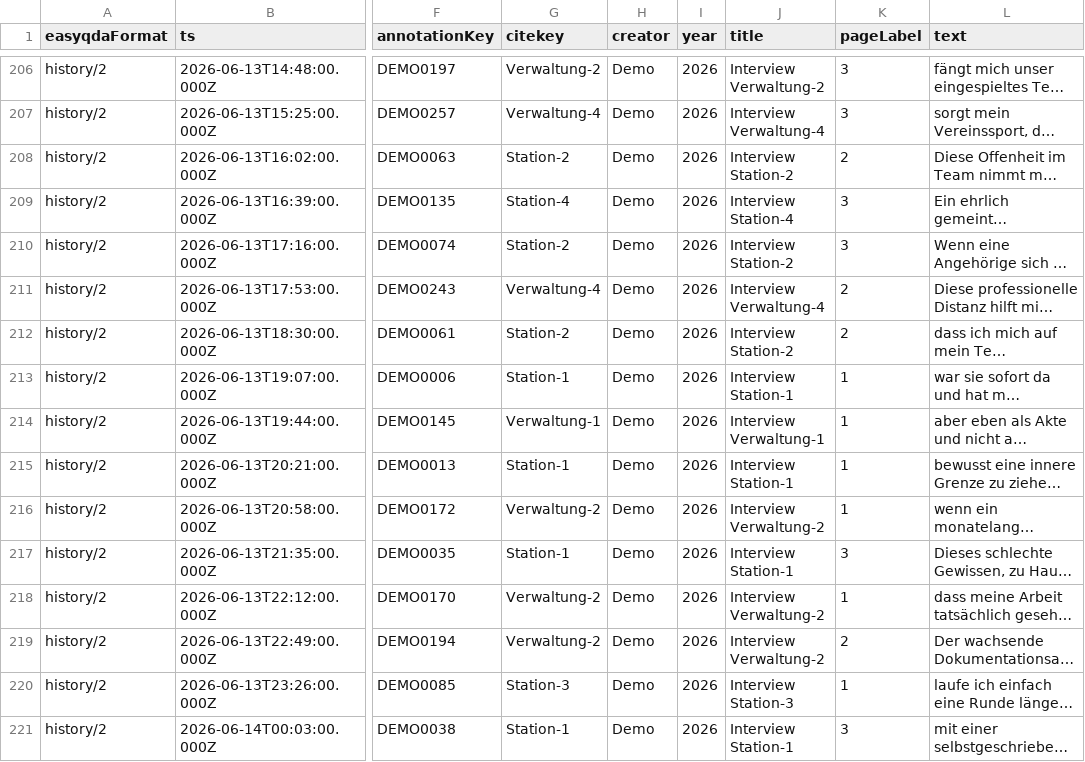
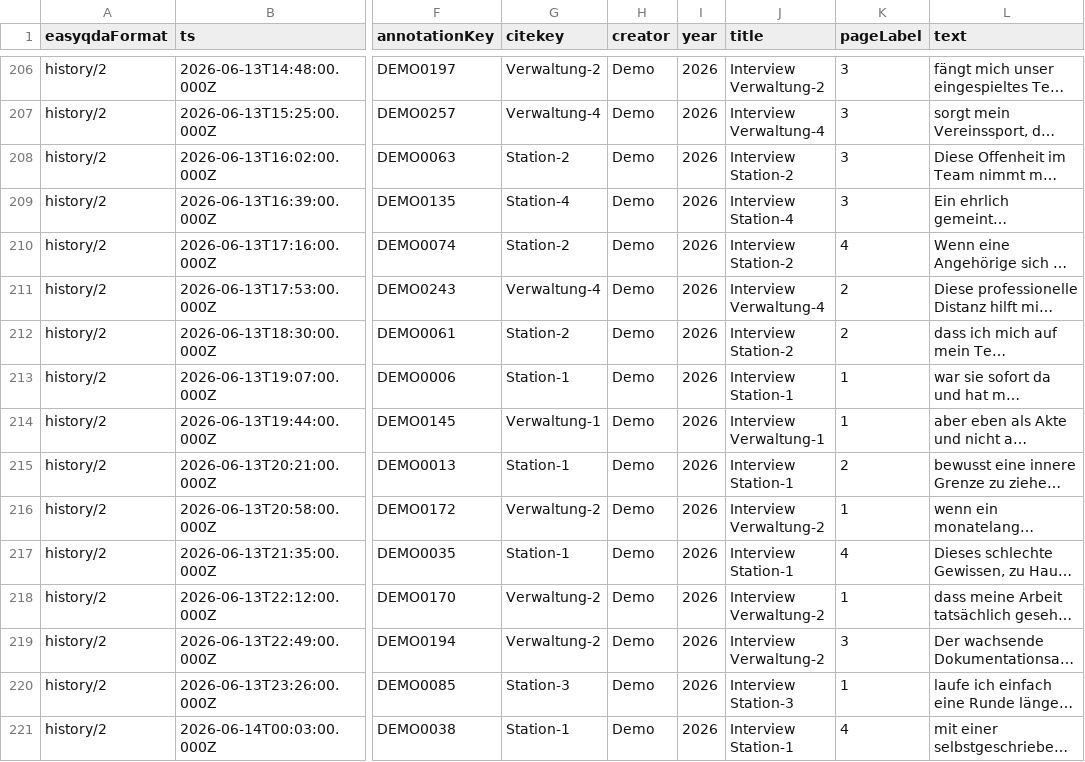
Before and after one commit to easyQDA/qdaR, a CSV file: inst/extdata/easyqda-history-demo.csv, drawn as a sheet; only a part is shown, gaps mark what is left out; long unchanged cells end in …; the diff covers the shown part only; the diff names each change by its address in the sheet, - before the commit and + after, or states it on an @@ line.

```diff
--- a/inst/extdata/easyqda-history-demo.csv
+++ b/inst/extdata/easyqda-history-demo.csv
-K208 (pageLabel): 2
+K208 (pageLabel): 3
-K210 (pageLabel): 3
+K210 (pageLabel): 4
-K215 (pageLabel): 1
+K215 (pageLabel): 2
-K217 (pageLabel): 3
+K217 (pageLabel): 4
-K219 (pageLabel): 2
+K219 (pageLabel): 3
-K221 (pageLabel): 3
+K221 (pageLabel): 4
```
Also changed, not shown: 146 edited cells elsewhere in this file, inst/extdata/easyqda-fragments-demo.csv, 2 other files.
